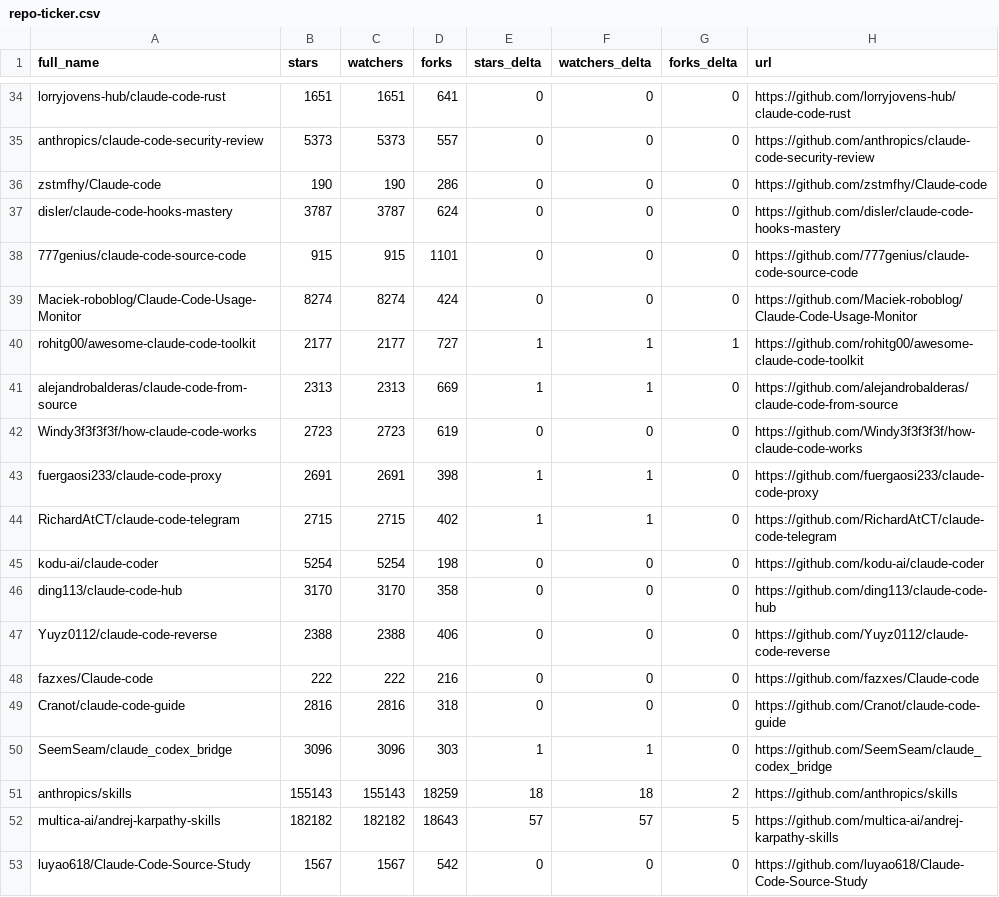
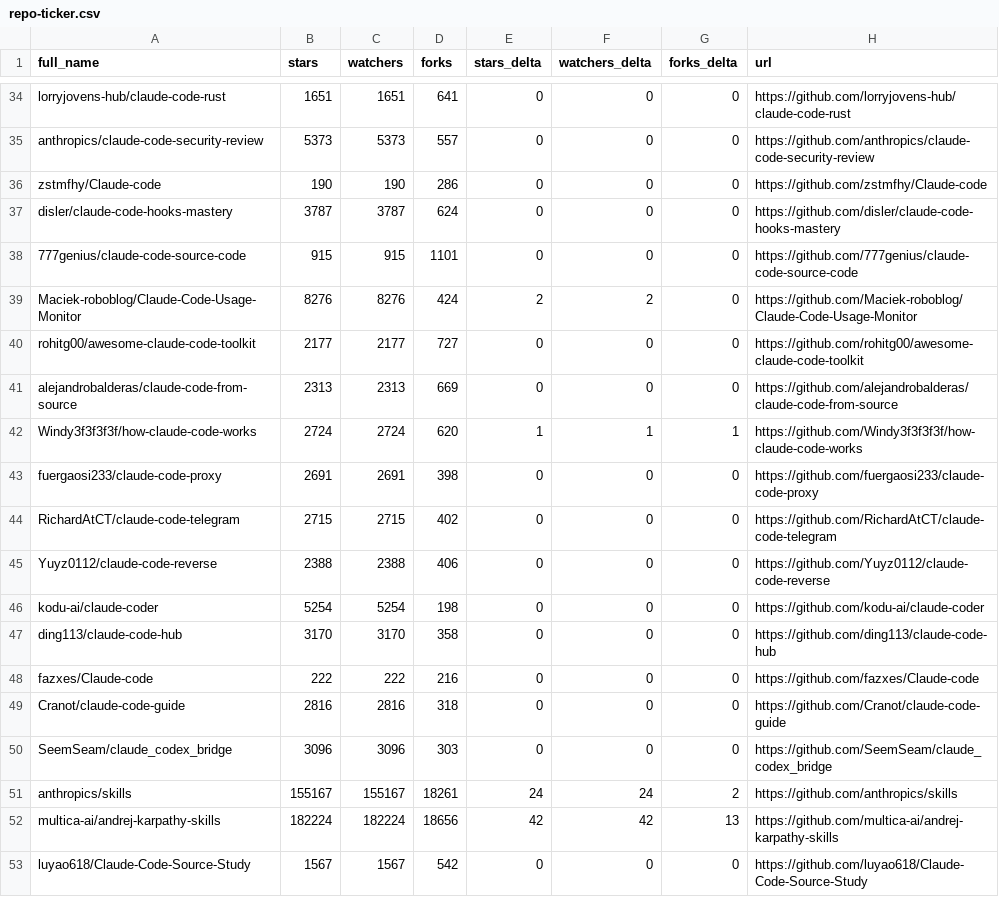
Before and after one commit to nothingtosurprise/awesome-claude-code, a CSV file: data/repo-ticker.csv, drawn as a sheet; only a part is shown, gaps mark what is left out; the diff covers the shown part only.

```diff
--- a/data/repo-ticker.csv
+++ b/data/repo-ticker.csv
@@ -38,16 +38,16 @@ disler/claude-code-hooks-mastery,3787,3787,624,0,0,0,https://github.com/disler/c
 777genius/claude-code-source-code,915,915,1101,0,0,0,https://github.com/777genius/claude-code-source-code
-Maciek-roboblog/Claude-Code-Usage-Monitor,8274,8274,424,0,0,0,https://github.com/Maciek-roboblog/Claude-Code-Usage-Monitor
-rohitg00/awesome-claude-code-toolkit,2177,2177,727,1,1,1,https://github.com/rohitg00/awesome-claude-code-toolkit
-alejandrobalderas/claude-code-from-source,2313,2313,669,1,1,0,https://github.com/alejandrobalderas/claude-code-from-source
-Windy3f3f3f3f/how-claude-code-works,2723,2723,619,0,0,0,https://github.com/Windy3f3f3f3f/how-claude-code-works
-fuergaosi233/claude-code-proxy,2691,2691,398,1,1,0,https://github.com/fuergaosi233/claude-code-proxy
-RichardAtCT/claude-code-telegram,2715,2715,402,1,1,0,https://github.com/RichardAtCT/claude-code-telegram
+Maciek-roboblog/Claude-Code-Usage-Monitor,8276,8276,424,2,2,0,https://github.com/Maciek-roboblog/Claude-Code-Usage-Monitor
+rohitg00/awesome-claude-code-toolkit,2177,2177,727,0,0,0,https://github.com/rohitg00/awesome-claude-code-toolkit
+alejandrobalderas/claude-code-from-source,2313,2313,669,0,0,0,https://github.com/alejandrobalderas/claude-code-from-source
+Windy3f3f3f3f/how-claude-code-works,2724,2724,620,1,1,1,https://github.com/Windy3f3f3f3f/how-claude-code-works
+fuergaosi233/claude-code-proxy,2691,2691,398,0,0,0,https://github.com/fuergaosi233/claude-code-proxy
+RichardAtCT/claude-code-telegram,2715,2715,402,0,0,0,https://github.com/RichardAtCT/claude-code-telegram
+Yuyz0112/claude-code-reverse,2388,2388,406,0,0,0,https://github.com/Yuyz0112/claude-code-reverse
 kodu-ai/claude-coder,5254,5254,198,0,0,0,https://github.com/kodu-ai/claude-coder
 ding113/claude-code-hub,3170,3170,358,0,0,0,https://github.com/ding113/claude-code-hub
-Yuyz0112/claude-code-reverse,2388,2388,406,0,0,0,https://github.com/Yuyz0112/claude-code-reverse
 fazxes/Claude-code,222,222,216,0,0,0,https://github.com/fazxes/Claude-code
 Cranot/claude-code-guide,2816,2816,318,0,0,0,https://github.com/Cranot/claude-code-guide
-SeemSeam/claude_codex_bridge,3096,3096,303,1,1,0,https://github.com/SeemSeam/claude_codex_bridge
-anthropics/skills,155143,155143,18259,18,18,2,https://github.com/anthropics/skills
-multica-ai/andrej-karpathy-skills,182182,182182,18643,57,57,5,https://github.com/multica-ai/andrej-karpathy-skills
+SeemSeam/claude_codex_bridge,3096,3096,303,0,0,0,https://github.com/SeemSeam/claude_codex_bridge
+anthropics/skills,155167,155167,18261,24,24,2,https://github.com/anthropics/skills
+multica-ai/andrej-karpathy-skills,182224,182224,18656,42,42,13,https://github.com/multica-ai/andrej-karpathy-skills
 luyao618/Claude-Code-Source-Study,1567,1567,542,0,0,0,https://github.com/luyao618/Claude-Code-Source-Study
```
Also changed, not shown: 2 added rows, 2 removed rows and 114 edited cells elsewhere in this file, 4 other files.
